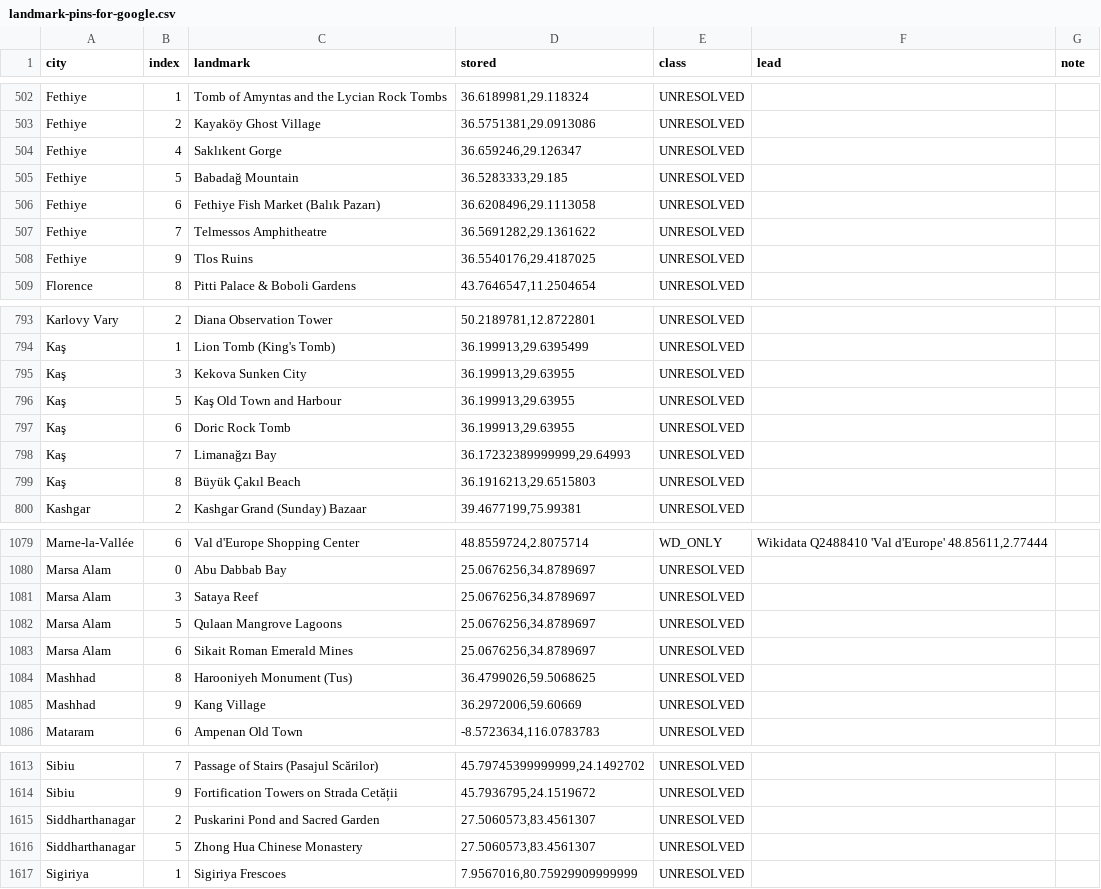
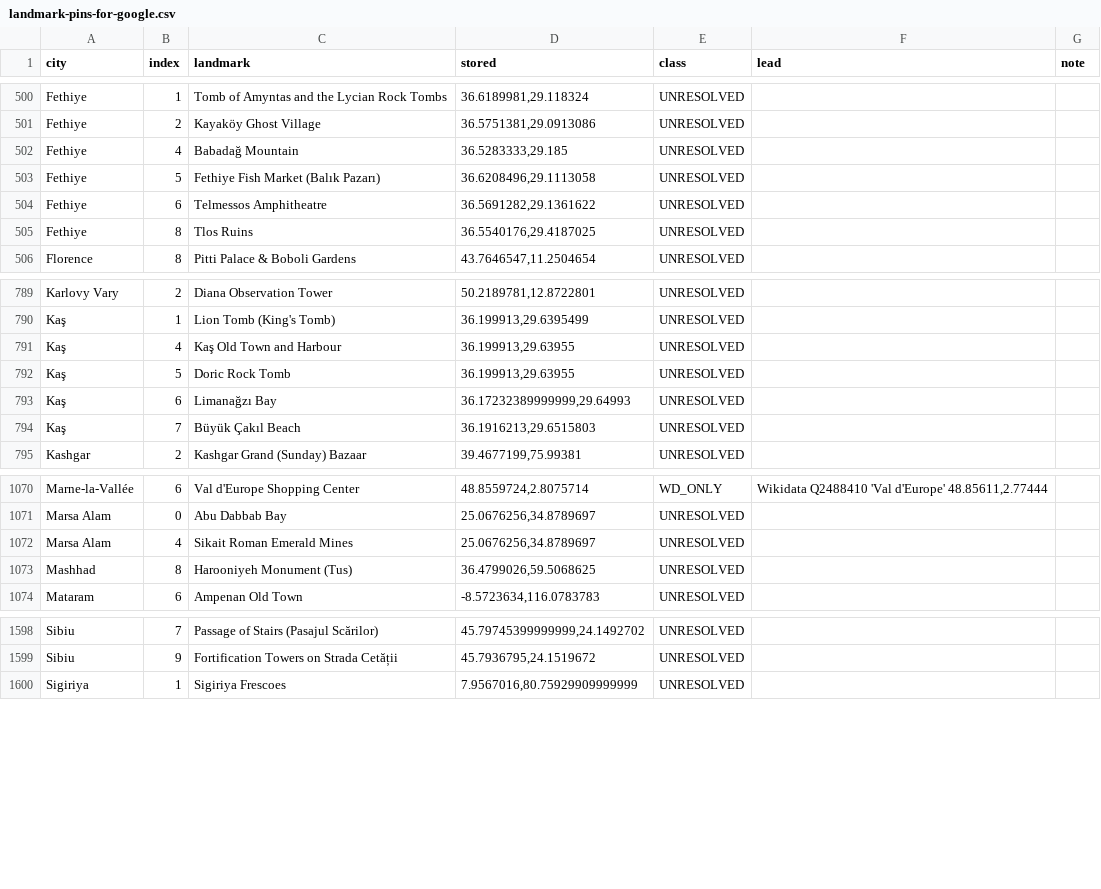
Before and after one commit to scjwolin57/Never-Roam-Alone, a CSV file: _needs-attention/landmark-pins-for-google.csv, drawn as a sheet; only a part is shown, gaps mark what is left out; the diff covers the shown part only.

```diff
--- a/_needs-attention/landmark-pins-for-google.csv
+++ b/_needs-attention/landmark-pins-for-google.csv
@@ -503,7 +501,6 @@ Fethiye,1,Tomb of Amyntas and the Lycian Rock Tombs,"36.6189981,29.118324",UNRES
 Fethiye,2,Kayaköy Ghost Village,"36.5751381,29.0913086",UNRESOLVED,,
-Fethiye,4,Saklıkent Gorge,"36.659246,29.126347",UNRESOLVED,,
-Fethiye,5,Babadağ Mountain,"36.5283333,29.185",UNRESOLVED,,
-Fethiye,6,Fethiye Fish Market (Balık Pazarı),"36.6208496,29.1113058",UNRESOLVED,,
-Fethiye,7,Telmessos Amphitheatre,"36.5691282,29.1361622",UNRESOLVED,,
-Fethiye,9,Tlos Ruins,"36.5540176,29.4187025",UNRESOLVED,,
+Fethiye,4,Babadağ Mountain,"36.5283333,29.185",UNRESOLVED,,
+Fethiye,5,Fethiye Fish Market (Balık Pazarı),"36.6208496,29.1113058",UNRESOLVED,,
+Fethiye,6,Telmessos Amphitheatre,"36.5691282,29.1361622",UNRESOLVED,,
+Fethiye,8,Tlos Ruins,"36.5540176,29.4187025",UNRESOLVED,,
 Florence,8,Pitti Palace & Boboli Gardens,"43.7646547,11.2504654",UNRESOLVED,,
@@ -794,7 +790,6 @@ Karlovy Vary,2,Diana Observation Tower,"50.2189781,12.8722801",UNRESOLVED,,
 Kaş,1,Lion Tomb (King's Tomb),"36.199913,29.6395499",UNRESOLVED,,
-Kaş,3,Kekova Sunken City,"36.199913,29.63955",UNRESOLVED,,
-Kaş,5,Kaş Old Town and Harbour,"36.199913,29.63955",UNRESOLVED,,
-Kaş,6,Doric Rock Tomb,"36.199913,29.63955",UNRESOLVED,,
-Kaş,7,Limanağzı Bay,"36.17232389999999,29.64993",UNRESOLVED,,
-Kaş,8,Büyük Çakıl Beach,"36.1916213,29.6515803",UNRESOLVED,,
+Kaş,4,Kaş Old Town and Harbour,"36.199913,29.63955",UNRESOLVED,,
+Kaş,5,Doric Rock Tomb,"36.199913,29.63955",UNRESOLVED,,
+Kaş,6,Limanağzı Bay,"36.17232389999999,29.64993",UNRESOLVED,,
+Kaş,7,Büyük Çakıl Beach,"36.1916213,29.6515803",UNRESOLVED,,
 Kashgar,2,Kashgar Grand (Sunday) Bazaar,"39.4677199,75.99381",UNRESOLVED,,
@@ -1080,7 +1071,4 @@ Marne-la-Vallée,6,Val d'Europe Shopping Center,"48.8559724,2.8075714",WD_ONLY,"
 Marsa Alam,0,Abu Dabbab Bay,"25.0676256,34.8789697",UNRESOLVED,,
-Marsa Alam,3,Sataya Reef,"25.0676256,34.8789697",UNRESOLVED,,
-Marsa Alam,5,Qulaan Mangrove Lagoons,"25.0676256,34.8789697",UNRESOLVED,,
-Marsa Alam,6,Sikait Roman Emerald Mines,"25.0676256,34.8789697",UNRESOLVED,,
+Marsa Alam,4,Sikait Roman Emerald Mines,"25.0676256,34.8789697",UNRESOLVED,,
 Mashhad,8,Harooniyeh Monument (Tus),"36.4799026,59.5068625",UNRESOLVED,,
-Mashhad,9,Kang Village,"36.2972006,59.60669",UNRESOLVED,,
 Mataram,6,Ampenan Old Town,"-8.5723634,116.0783783",UNRESOLVED,,
@@ -1614,4 +1599,2 @@ Sibiu,7,Passage of Stairs (Pasajul Scărilor),"45.79745399999999,24.1492702",UNR
 Sibiu,9,Fortification Towers on Strada Cetății,"45.7936795,24.1519672",UNRESOLVED,,
-Siddharthanagar,2,Puskarini Pond and Sacred Garden,"27.5060573,83.4561307",UNRESOLVED,,
-Siddharthanagar,5,Zhong Hua Chinese Monastery,"27.5060573,83.4561307",UNRESOLVED,,
 Sigiriya,1,Sigiriya Frescoes,"7.9567016,80.75929909999999",UNRESOLVED,,
```
Also changed, not shown: 12 removed rows and 12 edited cells elsewhere in this file, 52 other files.
